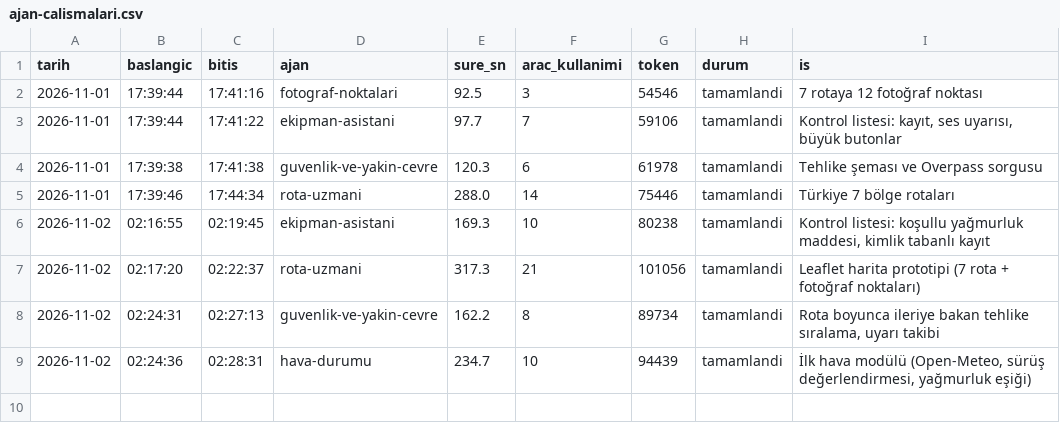
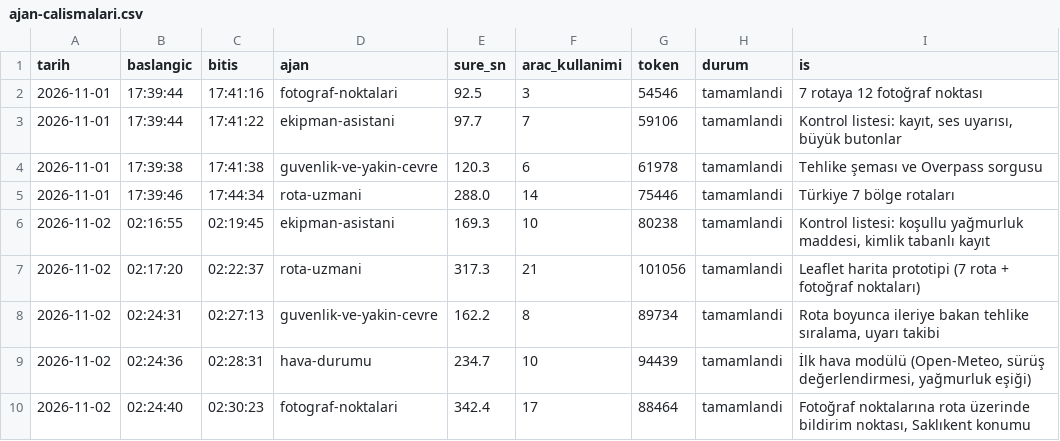
Before and after one commit to elifyrlkya10-boop/route-information, a CSV file: logs/ajan-calismalari.csv, drawn as a sheet.

```diff
--- a/logs/ajan-calismalari.csv
+++ b/logs/ajan-calismalari.csv
@@ -9 +9,2 @@ tarih,baslangic,bitis,ajan,sure_sn,arac_kullanimi,token,durum,is
 2026-11-02,02:24:36,02:28:31,hava-durumu,234.7,10,94439,tamamlandi,"İlk hava modülü (Open-Meteo, sürüş değerlendirmesi, yağmurluk eşiği)"
+2026-11-02,02:24:40,02:30:23,fotograf-noktalari,342.4,17,88464,tamamlandi,"Fotoğraf noktalarına rota üzerinde bildirim noktası, Saklıkent konumu"
```
Also changed, not shown: 4 other files.
